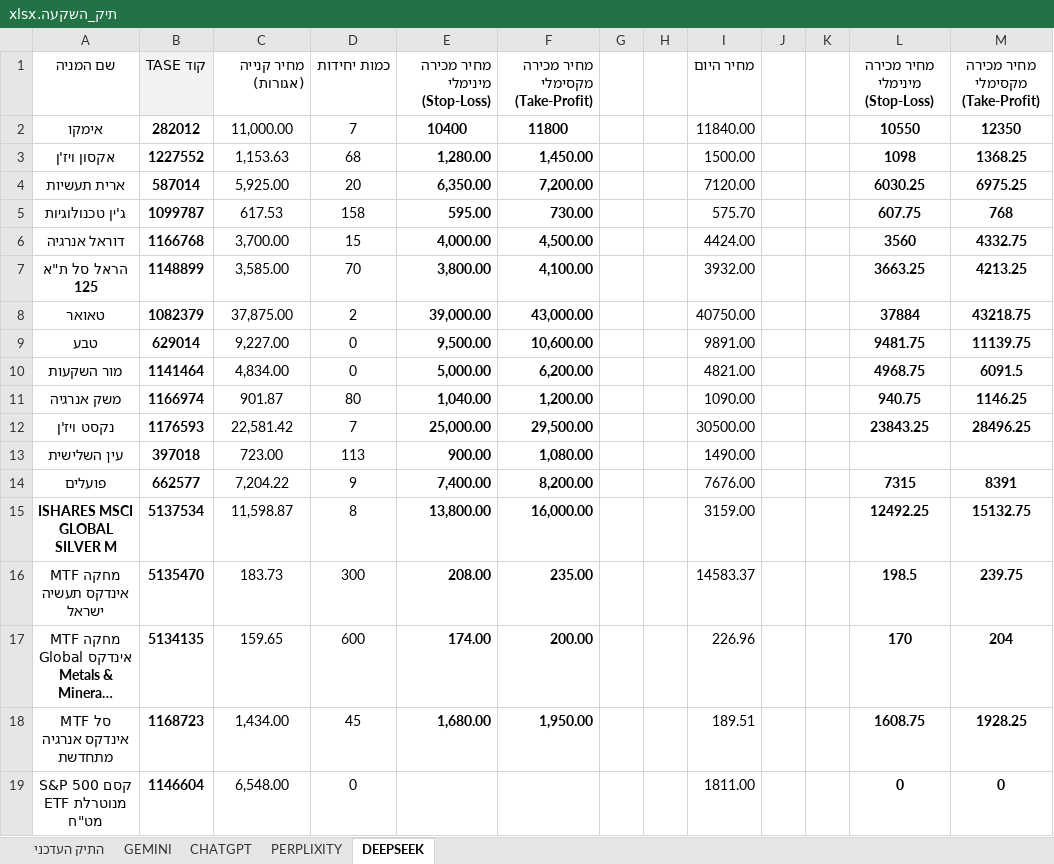
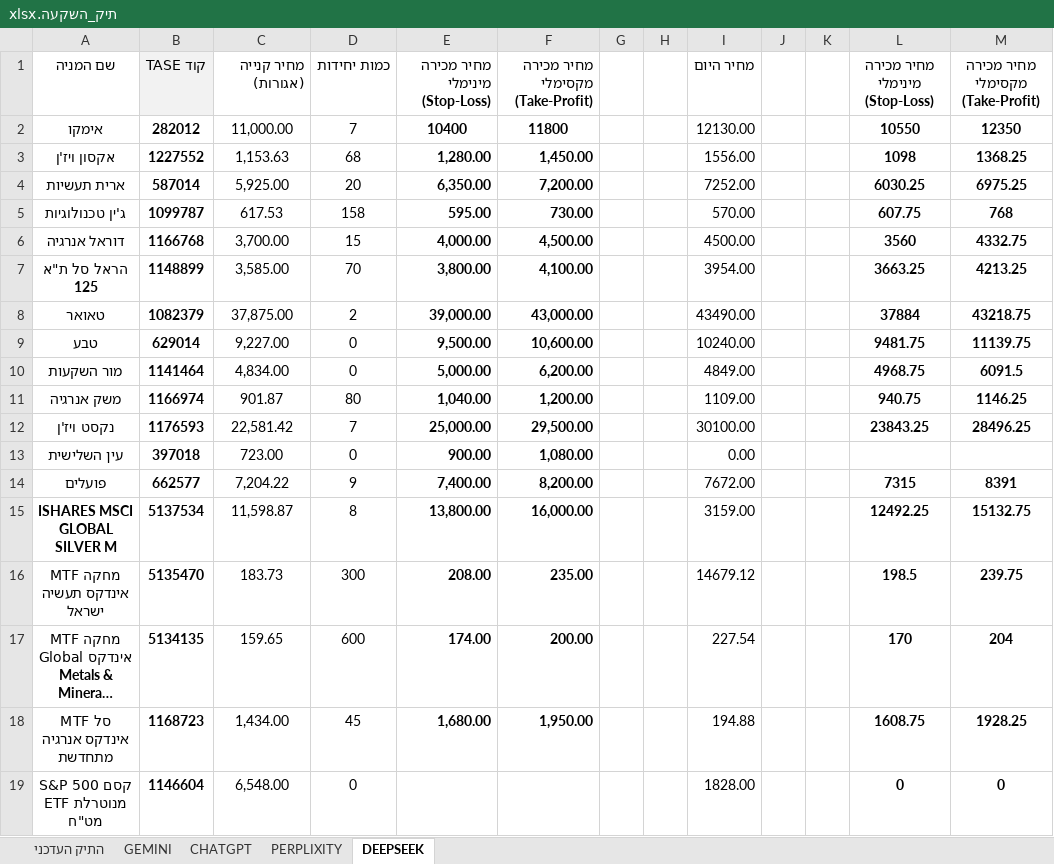
Before and after one commit to pilou73/BURSA, an Excel workbook: תיק_השקעה.xlsx, sheet DEEPSEEK, drawn as a sheet; long unchanged cells end in …; values as stored, in another font and other column widths than the file's, no borders; the diff names each change by its address in the sheet, - before the commit and + after, or states it on an @@ line.

```diff
--- a/תיק_השקעה.xlsx (sheet DEEPSEEK)
+++ b/תיק_השקעה.xlsx (sheet DEEPSEEK)
-I2: 11840.00
+I2: 12130.00
-I3: 1500.00
+I3: 1556.00
-I4: 7120.00
+I4: 7252.00
-I5: 575.70
+I5: 570.00
-I6: 4424.00
+I6: 4500.00
-I7: 3932.00
+I7: 3954.00
-I8: 40750.00
+I8: 43490.00
-I9: 9891.00
+I9: 10240.00
-I10: 4821.00
+I10: 4849.00
-I11: 1090.00
+I11: 1109.00
-I12: 30500.00
+I12: 30100.00
-D13: 113
+D13: 0
-I13: 1490.00
+I13: 0.00
-I14: 7676.00
+I14: 7672.00
-I16: 14583.37
+I16: 14679.12
-I17: 226.96
+I17: 227.54
-I18: 189.51
+I18: 194.88
-I19: 1811.00
+I19: 1828.00
```
Also changed, not shown: sheet התיק העדכני, sheet PERPLIXITY, sheet CHATGPT, sheet GEMINI, formulas that keep their value, 2 other files.
